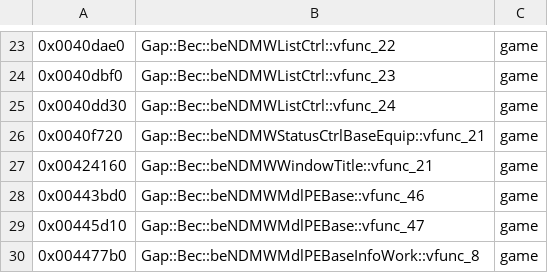
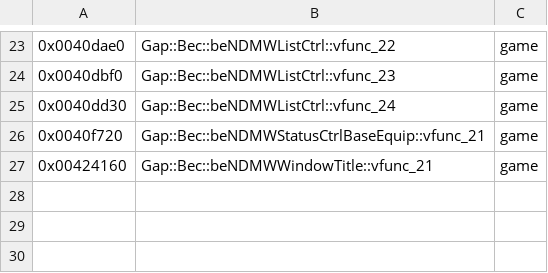
Before and after one commit to crashbashash/DW4_Decomp, a TSV file: config/SLUS-20836/names/Vtables.tsv, drawn as a sheet; only a part is shown, gaps mark what is left out; the diff names each change by its address in the sheet, - before the commit and + after, or states it on an @@ line.

```diff
--- a/config/SLUS-20836/names/Vtables.tsv
+++ b/config/SLUS-20836/names/Vtables.tsv
-row 28: 0x00443bd0 | Gap::Bec::beNDMWMdlPEBase::vfunc_46 | game
-row 29: 0x00445d10 | Gap::Bec::beNDMWMdlPEBase::vfunc_47 | game
-row 30: 0x004477b0 | Gap::Bec::beNDMWMdlPEBaseInfoWork::vfunc_8 | game
```
Also changed, not shown: config/SLUS-20836/names/ReadabilityPass.tsv, config/typed-scope.tsv, 7 other files.
